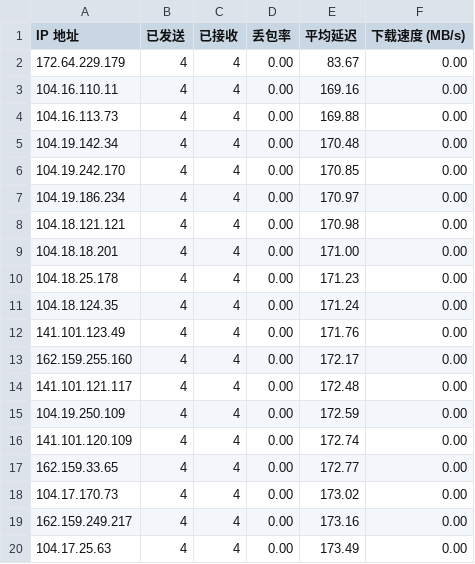
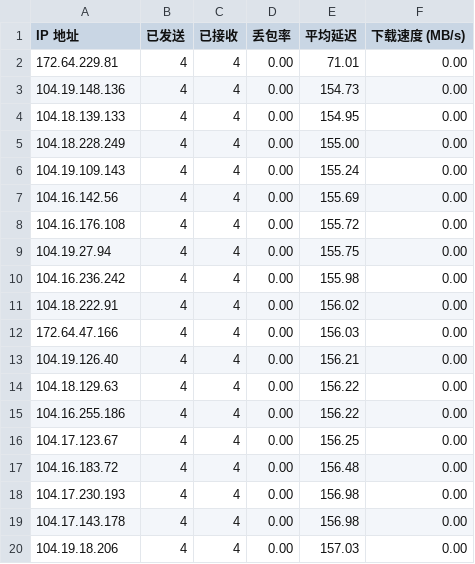
Before and after one commit to wgzhao/cloudflare-ip, a CSV file: ip.csv, drawn as a sheet.

Commit message:
update ip

```diff
--- a/ip.csv
+++ b/ip.csv
@@ -1,20 +1,20 @@
 IP 地址,已发送,已接收,丢包率,平均延迟,下载速度 (MB/s)
-172.64.229.179,4,4,0.00,83.67,0.00
-104.16.110.11,4,4,0.00,169.16,0.00
-104.16.113.73,4,4,0.00,169.88,0.00
-104.19.142.34,4,4,0.00,170.48,0.00
-104.19.242.170,4,4,0.00,170.85,0.00
-104.19.186.234,4,4,0.00,170.97,0.00
-104.18.121.121,4,4,0.00,170.98,0.00
-104.18.18.201,4,4,0.00,171.00,0.00
-104.18.25.178,4,4,0.00,171.23,0.00
-104.18.124.35,4,4,0.00,171.24,0.00
-141.101.123.49,4,4,0.00,171.76,0.00
-162.159.255.160,4,4,0.00,172.17,0.00
-141.101.121.117,4,4,0.00,172.48,0.00
-104.19.250.109,4,4,0.00,172.59,0.00
-141.101.120.109,4,4,0.00,172.74,0.00
-162.159.33.65,4,4,0.00,172.77,0.00
-104.17.170.73,4,4,0.00,173.02,0.00
-162.159.249.217,4,4,0.00,173.16,0.00
-104.17.25.63,4,4,0.00,173.49,0.00
+172.64.229.81,4,4,0.00,71.01,0.00
+104.19.148.136,4,4,0.00,154.73,0.00
+104.18.139.133,4,4,0.00,154.95,0.00
+104.18.228.249,4,4,0.00,155.00,0.00
+104.19.109.143,4,4,0.00,155.24,0.00
+104.16.142.56,4,4,0.00,155.69,0.00
+104.16.176.108,4,4,0.00,155.72,0.00
+104.19.27.94,4,4,0.00,155.75,0.00
+104.16.236.242,4,4,0.00,155.98,0.00
+104.18.222.91,4,4,0.00,156.02,0.00
+172.64.47.166,4,4,0.00,156.03,0.00
+104.19.126.40,4,4,0.00,156.21,0.00
+104.18.129.63,4,4,0.00,156.22,0.00
+104.16.255.186,4,4,0.00,156.22,0.00
+104.17.123.67,4,4,0.00,156.25,0.00
+104.16.183.72,4,4,0.00,156.48,0.00
+104.17.230.193,4,4,0.00,156.98,0.00
+104.17.143.178,4,4,0.00,156.98,0.00
+104.19.18.206,4,4,0.00,157.03,0.00
```
